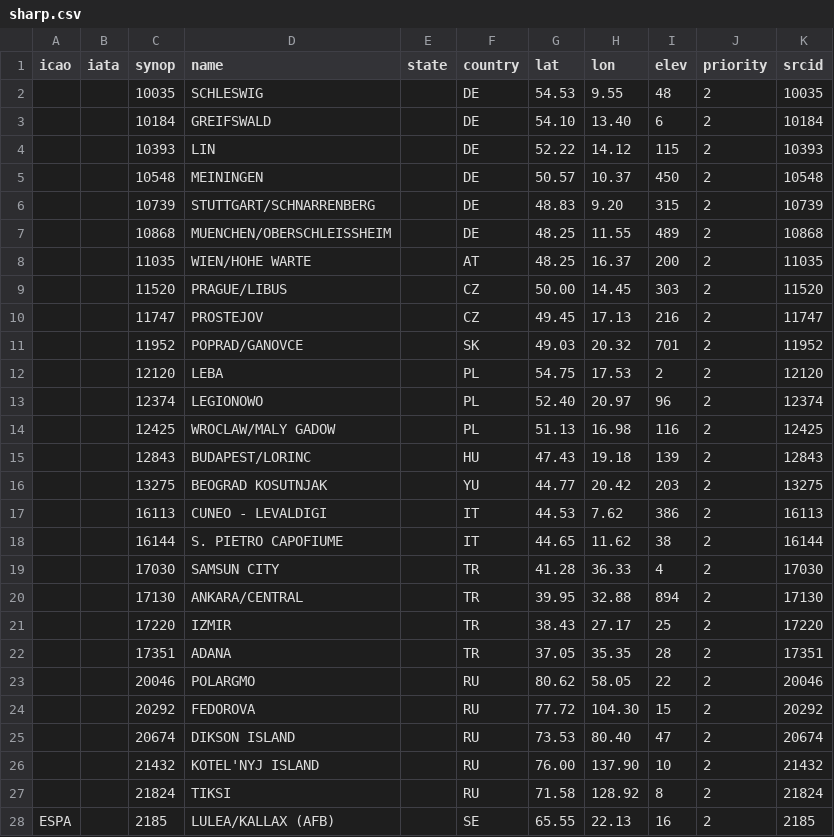
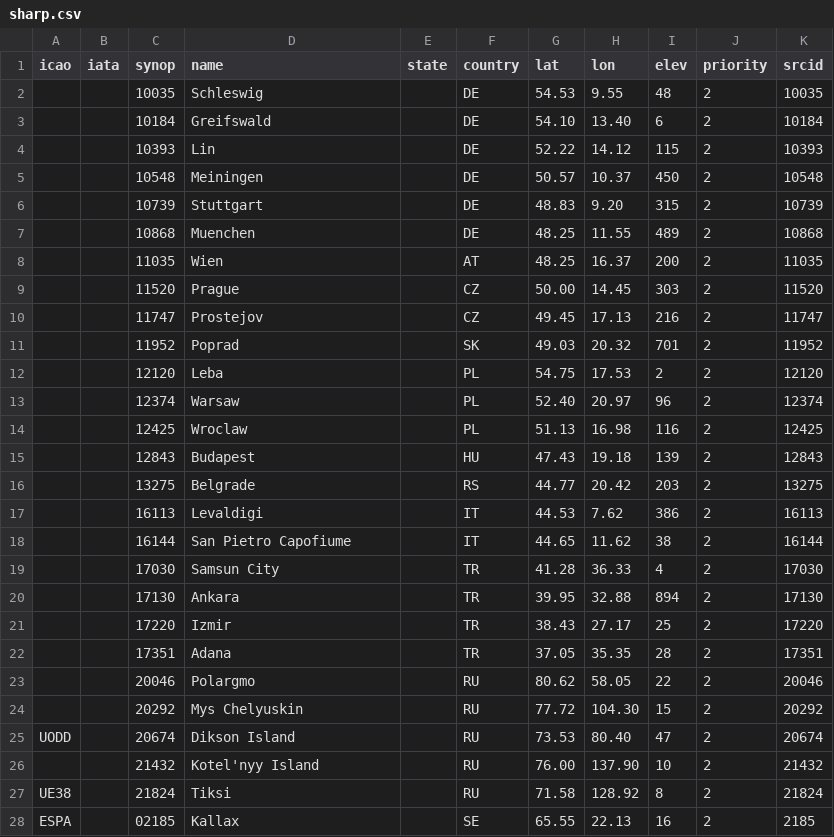
Before and after one commit to sharppy/SHARPpy, a CSV file: datasources/sharp.csv, drawn as a sheet; only a part is shown; the diff covers the shown part only.

Commit message:
Cleaned up some of the place names in sharp.csv

```diff
--- a/datasources/sharp.csv
+++ b/datasources/sharp.csv
@@ -1,28 +1,28 @@
 icao,iata,synop,name,state,country,lat,lon,elev,priority,srcid
-,,10035,SCHLESWIG,,DE,54.53,9.55,48,2,10035
-,,10184,GREIFSWALD,,DE,54.10,13.40,6,2,10184
-,,10393,LIN,,DE,52.22,14.12,115,2,10393
-,,10548,MEININGEN,,DE,50.57,10.37,450,2,10548
-,,10739,STUTTGART/SCHNARRENBERG,,DE,48.83,9.20,315,2,10739
-,,10868,MUENCHEN/OBERSCHLEISSHEIM,,DE,48.25,11.55,489,2,10868
-,,11035,WIEN/HOHE WARTE,,AT,48.25,16.37,200,2,11035
-,,11520,PRAGUE/LIBUS,,CZ,50.00,14.45,303,2,11520
-,,11747,PROSTEJOV,,CZ,49.45,17.13,216,2,11747
-,,11952,POPRAD/GANOVCE,,SK,49.03,20.32,701,2,11952
-,,12120,LEBA,,PL,54.75,17.53,2,2,12120
-,,12374,LEGIONOWO,,PL,52.40,20.97,96,2,12374
-,,12425,WROCLAW/MALY GADOW,,PL,51.13,16.98,116,2,12425
-,,12843,BUDAPEST/LORINC,,HU,47.43,19.18,139,2,12843
-,,13275,BEOGRAD KOSUTNJAK,,YU,44.77,20.42,203,2,13275
-,,16113,CUNEO - LEVALDIGI,,IT,44.53,7.62,386,2,16113
-,,16144,S. PIETRO CAPOFIUME,,IT,44.65,11.62,38,2,16144
-,,17030,SAMSUN CITY,,TR,41.28,36.33,4,2,17030
-,,17130,ANKARA/CENTRAL,,TR,39.95,32.88,894,2,17130
-,,17220,IZMIR,,TR,38.43,27.17,25,2,17220
-,,17351,ADANA,,TR,37.05,35.35,28,2,17351
-,,20046,POLARGMO,,RU,80.62,58.05,22,2,20046
-,,20292,FEDOROVA,,RU,77.72,104.30,15,2,20292
-,,20674,DIKSON ISLAND,,RU,73.53,80.40,47,2,20674
-,,21432,KOTEL'NYJ ISLAND,,RU,76.00,137.90,10,2,21432
-,,21824,TIKSI,,RU,71.58,128.92,8,2,21824
-ESPA,,2185,LULEA/KALLAX (AFB),,SE,65.55,22.13,16,2,2185
+,,10035,Schleswig,,DE,54.53,9.55,48,2,10035
+,,10184,Greifswald,,DE,54.10,13.40,6,2,10184
+,,10393,Lin,,DE,52.22,14.12,115,2,10393
+,,10548,Meiningen,,DE,50.57,10.37,450,2,10548
+,,10739,Stuttgart,,DE,48.83,9.20,315,2,10739
+,,10868,Muenchen,,DE,48.25,11.55,489,2,10868
+,,11035,Wien,,AT,48.25,16.37,200,2,11035
+,,11520,Prague,,CZ,50.00,14.45,303,2,11520
+,,11747,Prostejov,,CZ,49.45,17.13,216,2,11747
+,,11952,Poprad,,SK,49.03,20.32,701,2,11952
+,,12120,Leba,,PL,54.75,17.53,2,2,12120
+,,12374,Warsaw,,PL,52.40,20.97,96,2,12374
+,,12425,Wroclaw,,PL,51.13,16.98,116,2,12425
+,,12843,Budapest,,HU,47.43,19.18,139,2,12843
+,,13275,Belgrade,,RS,44.77,20.42,203,2,13275
+,,16113,Levaldigi,,IT,44.53,7.62,386,2,16113
+,,16144,San Pietro Capofiume,,IT,44.65,11.62,38,2,16144
+,,17030,Samsun City,,TR,41.28,36.33,4,2,17030
+,,17130,Ankara,,TR,39.95,32.88,894,2,17130
+,,17220,Izmir,,TR,38.43,27.17,25,2,17220
+,,17351,Adana,,TR,37.05,35.35,28,2,17351
+,,20046,Polargmo,,RU,80.62,58.05,22,2,20046
+,,20292,Mys Chelyuskin,,RU,77.72,104.30,15,2,20292
+UODD,,20674,Dikson Island,,RU,73.53,80.40,47,2,20674
+,,21432,Kotel'nyy Island,,RU,76.00,137.90,10,2,21432
+UE38,,21824,Tiksi,,RU,71.58,128.92,8,2,21824
+ESPA,,02185,Kallax,,SE,65.55,22.13,16,2,2185
```
Also changed, not shown: 136 edited cells elsewhere in this file.
